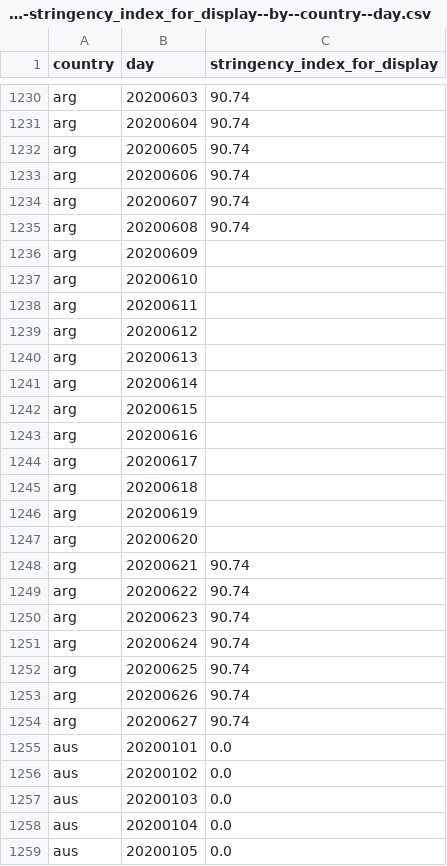
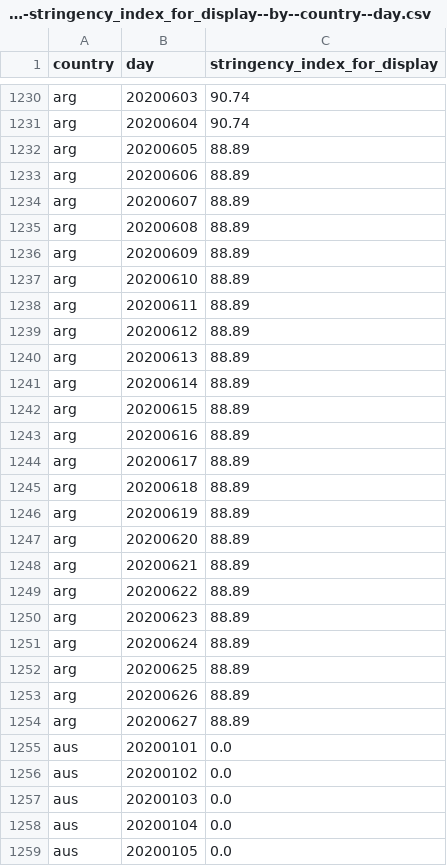
Before and after one commit to open-numbers/ddf--oxford--covid_government_response, a CSV file: ddf--datapoints--stringency_index_for_display--by--country--day.csv, drawn as a sheet; only a part is shown, gaps mark what is left out; the diff covers the shown part only.

```diff
--- a/ddf--datapoints--stringency_index_for_display--by--country--day.csv
+++ b/ddf--datapoints--stringency_index_for_display--by--country--day.csv
@@ -1231,25 +1231,25 @@ arg,20200603,90.74
 arg,20200604,90.74
-arg,20200605,90.74
-arg,20200606,90.74
-arg,20200607,90.74
-arg,20200608,90.74
-arg,20200609,
-arg,20200610,
-arg,20200611,
-arg,20200612,
-arg,20200613,
-arg,20200614,
-arg,20200615,
-arg,20200616,
-arg,20200617,
-arg,20200618,
-arg,20200619,
-arg,20200620,
-arg,20200621,90.74
-arg,20200622,90.74
-arg,20200623,90.74
-arg,20200624,90.74
-arg,20200625,90.74
-arg,20200626,90.74
-arg,20200627,90.74
+arg,20200605,88.89
+arg,20200606,88.89
+arg,20200607,88.89
+arg,20200608,88.89
+arg,20200609,88.89
+arg,20200610,88.89
+arg,20200611,88.89
+arg,20200612,88.89
+arg,20200613,88.89
+arg,20200614,88.89
+arg,20200615,88.89
+arg,20200616,88.89
+arg,20200617,88.89
+arg,20200618,88.89
+arg,20200619,88.89
+arg,20200620,88.89
+arg,20200621,88.89
+arg,20200622,88.89
+arg,20200623,88.89
+arg,20200624,88.89
+arg,20200625,88.89
+arg,20200626,88.89
+arg,20200627,88.89
 aus,20200101,0.0
```
Also changed, not shown: 5 edited cells elsewhere in this file, ddf--datapoints--confirmed_cases--by--country--day.csv, ddf--datapoints--confirmed_deaths--by--country--day.csv, 34 other files.
